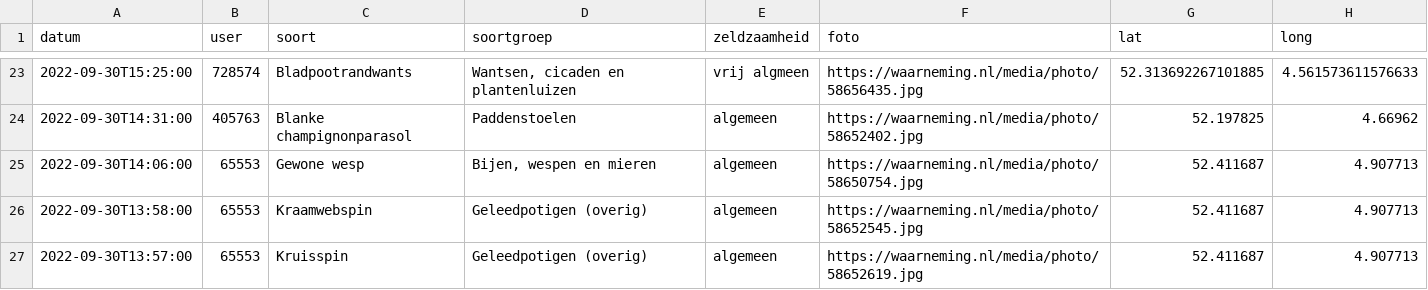
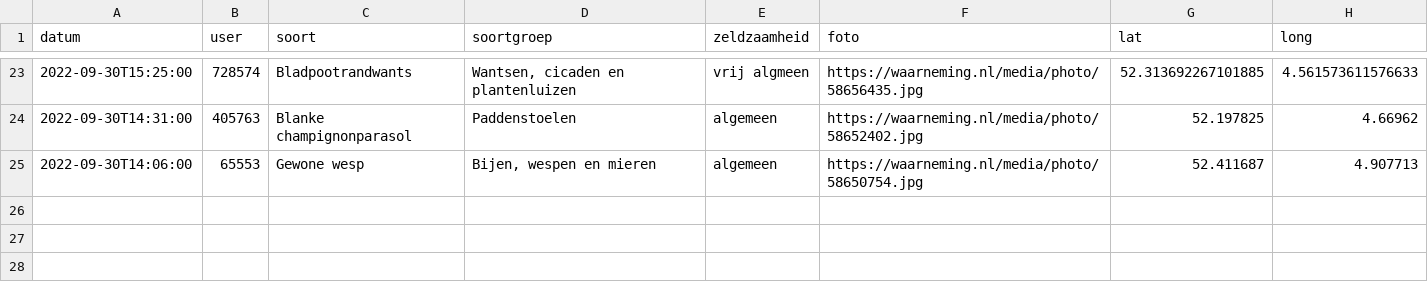
Before and after one commit to erikvangameren/dewildetuin, a CSV file: kaart.csv, drawn as a sheet; only a part is shown, gaps mark what is left out; the diff names each change by its address in the sheet, - before the commit and + after, or states it on an @@ line.

```diff
--- a/kaart.csv
+++ b/kaart.csv
-row 26: 2022-09-30T13:58:00 | 65553 | Kraamwebspin | Geleedpotigen (overig) | algemeen | https://waarneming.nl/media/photo/58652545.jpg | 52.411687 | 4.907713
-row 27: 2022-09-30T13:57:00 | 65553 | Kruisspin | Geleedpotigen (overig) | algemeen | https://waarneming.nl/media/photo/58652619.jpg | 52.411687 | 4.907713
```
